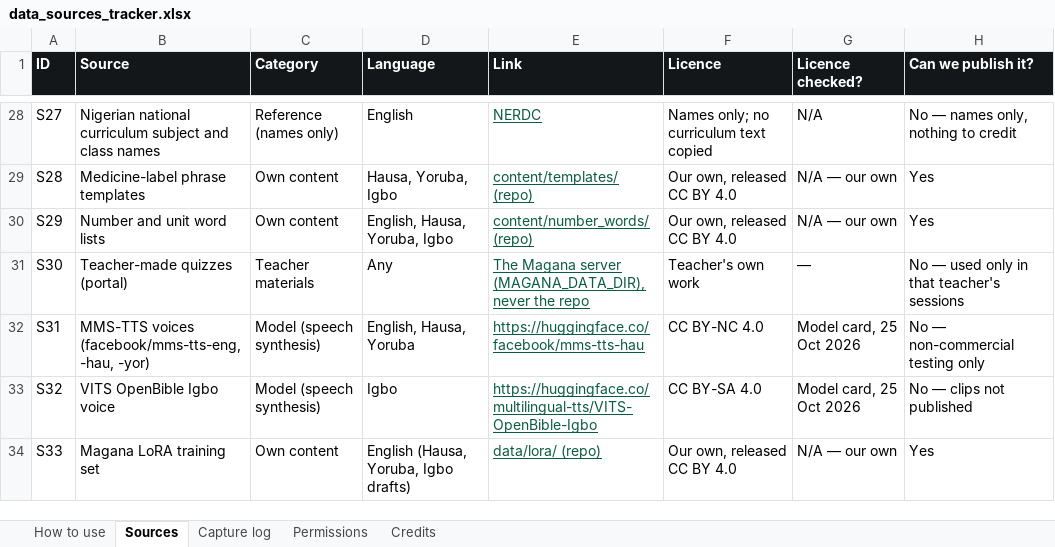
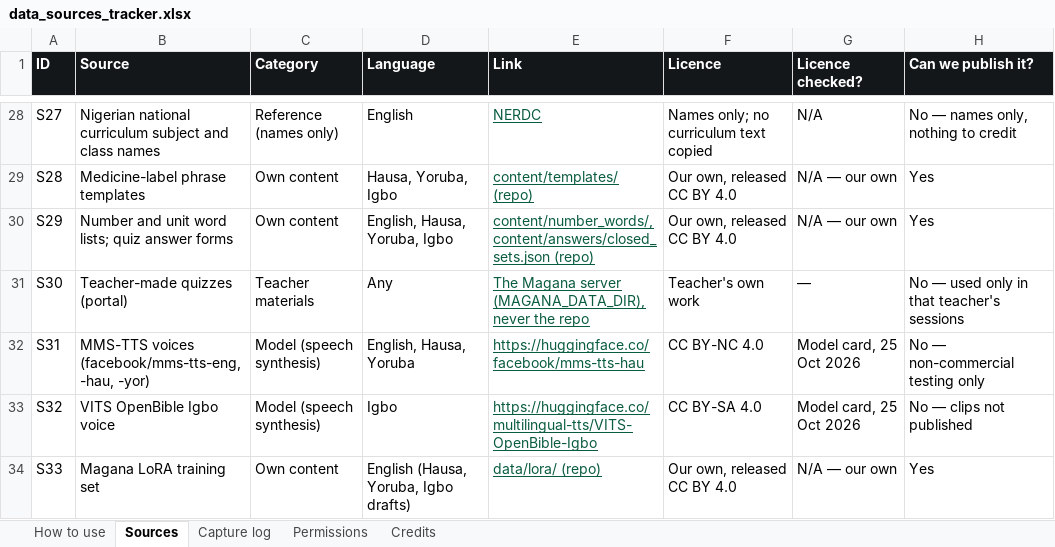
Before and after one commit to jemiridaniel/magana, an Excel workbook: docs/data_sources_tracker.xlsx, sheet Sources, drawn as a sheet; only a part is shown, gaps mark what is left out; values as stored, in another font and other column widths than the file's, no borders; the diff names each change by its address in the sheet, - before the commit and + after, or states it on an @@ line.

```diff
--- a/docs/data_sources_tracker.xlsx (sheet Sources)
+++ b/docs/data_sources_tracker.xlsx (sheet Sources)
-B30 (Source): Number and unit word lists
+B30 (Source): Number and unit word lists; quiz answer forms
-E30 (Link): content/number_words/ (repo)
+E30 (Link): content/number_words/, content/answers/closed_sets.json (repo)
```
Also changed, not shown: 28 other files.
